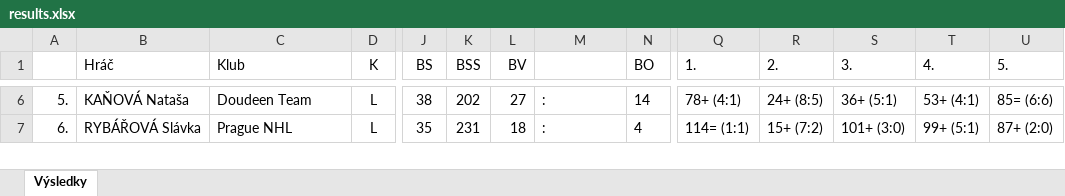
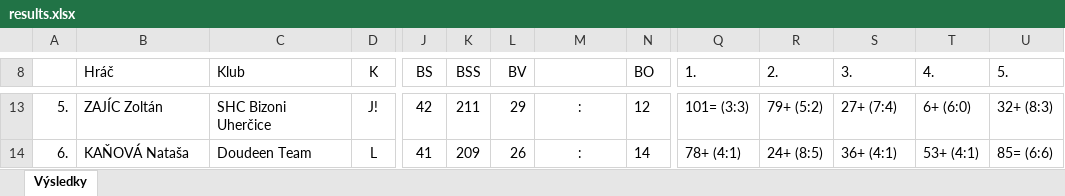
Before and after one commit to dominikfiala/turnaj-sprtec, an Excel workbook: results.xlsx, sheet Výsledky, drawn as a sheet; only a part is shown, gaps mark what is left out; values as stored, in another font and other column widths than the file's, no borders; addresses are those after the commit; the diff covers the shown part only; the diff names each change by its address in the sheet, - before the commit and + after, or states it on an @@ line.

```diff
--- a/results.xlsx (sheet Výsledky)
+++ b/results.xlsx (sheet Výsledky)
-B13 (Hráč): KAŇOVÁ Nataša
+B13 (Hráč): ZAJÍC Zoltán
-C13 (Klub): Doudeen Team
+C13 (Klub): SHC Bizoni Uherčice
-D13 (K): L
+D13 (K): J!
-J13 (BS): 38
+J13 (BS): 42
-K13 (BSS): 202
+K13 (BSS): 211
-L13 (BV): 27
+L13 (BV): 29
-M13:M14 alignment: left
+M13:M14 alignment: center
-N13 (BO): 14
+N13 (BO): 12
-Q13 (1.): 78+ (4:1)
+Q13 (1.): 101= (3:3)
-R13 (2.): 24+ (8:5)
+R13 (2.): 79+ (5:2)
-S13 (3.): 36+ (5:1)
+S13 (3.): 27+ (7:4)
-T13 (4.): 53+ (4:1)
+T13 (4.): 6+ (6:0)
-U13 (5.): 85= (6:6)
+U13 (5.): 32+ (8:3)
-B14 (Hráč): RYBÁŘOVÁ Slávka
+B14 (Hráč): KAŇOVÁ Nataša
-C14 (Klub): Prague NHL
+C14 (Klub): Doudeen Team
-J14 (BS): 35
+J14 (BS): 41
-K14 (BSS): 231
+K14 (BSS): 209
-L14 (BV): 18
+L14 (BV): 26
-N14 (BO): 4
+N14 (BO): 14
-Q14 (1.): 114= (1:1)
+Q14 (1.): 78+ (4:1)
-R14 (2.): 15+ (7:2)
+R14 (2.): 24+ (8:5)
-S14 (3.): 101+ (3:0)
+S14 (3.): 36+ (4:1)
-T14 (4.): 99+ (5:1)
+T14 (4.): 53+ (4:1)
-U14 (5.): 87+ (2:0)
+U14 (5.): 85= (6:6)
```
Also changed, not shown: 7 added rows, 1471 edited cells and cell formats elsewhere in this sheet, 3 other files.
